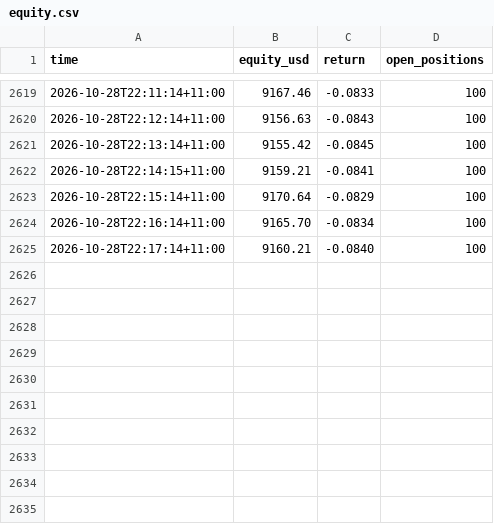
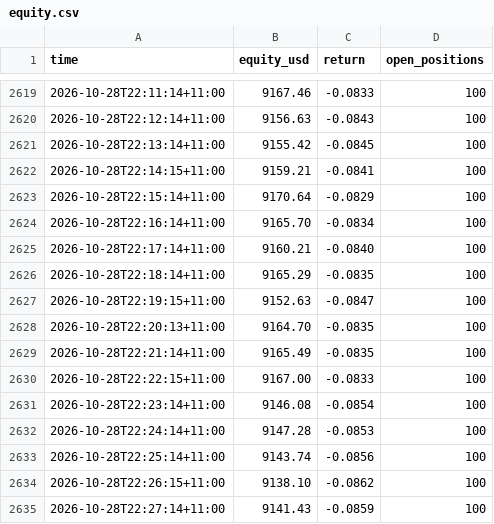
Before and after one commit to cosmick07/invo-copybot, a CSV file: data/equity.csv, drawn as a sheet; only a part is shown, gaps mark what is left out; the diff names each change by its address in the sheet, - before the commit and + after, or states it on an @@ line.

```diff
--- a/data/equity.csv
+++ b/data/equity.csv
+row 2626: 2026-10-28T22:18:14+11:00 | 9165.29 | -0.0835 | 100
+row 2627: 2026-10-28T22:19:15+11:00 | 9152.63 | -0.0847 | 100
+row 2628: 2026-10-28T22:20:13+11:00 | 9164.70 | -0.0835 | 100
+row 2629: 2026-10-28T22:21:14+11:00 | 9165.49 | -0.0835 | 100
+row 2630: 2026-10-28T22:22:15+11:00 | 9167.00 | -0.0833 | 100
+row 2631: 2026-10-28T22:23:14+11:00 | 9146.08 | -0.0854 | 100
+row 2632: 2026-10-28T22:24:14+11:00 | 9147.28 | -0.0853 | 100
+row 2633: 2026-10-28T22:25:14+11:00 | 9143.74 | -0.0856 | 100
+row 2634: 2026-10-28T22:26:15+11:00 | 9138.10 | -0.0862 | 100
+row 2635: 2026-10-28T22:27:14+11:00 | 9141.43 | -0.0859 | 100
```
Also changed, not shown: 3 other files.
